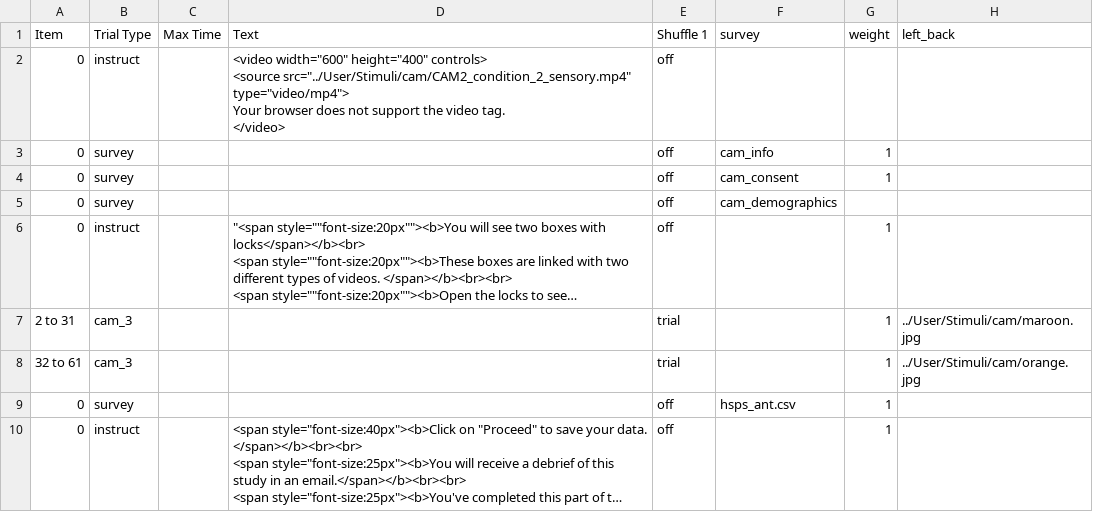
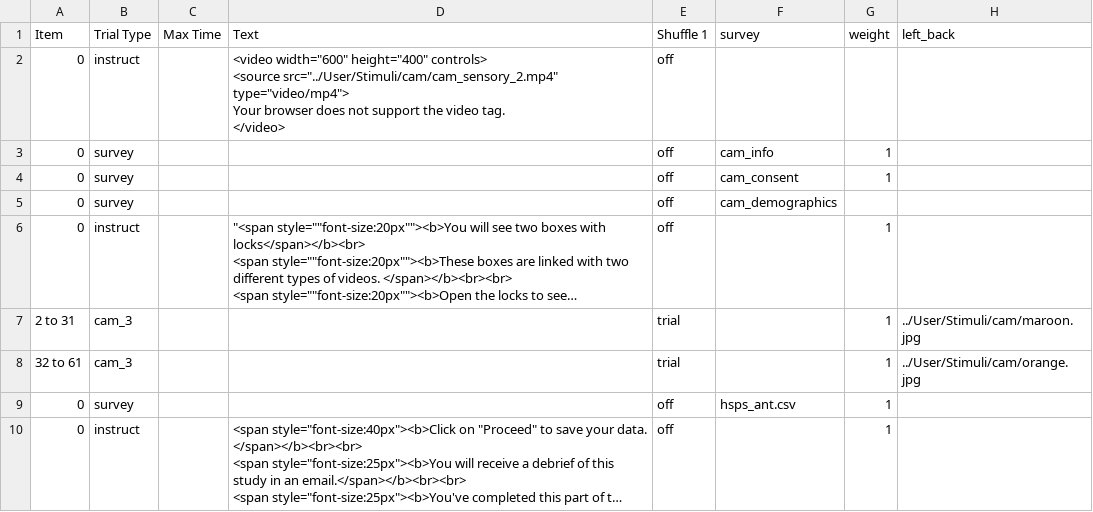
Before and after one commit to dubey-haffey-2/autumn-2020, a CSV file: web/User/Experiments/cam_2_7_new/procedure_2.csv, drawn as a sheet; only a part is shown; long unchanged cells end in …; ↵ is a line break in a cell; the diff names each change by its address in the sheet, - before the commit and + after, or states it on an @@ line.

```diff
--- a/web/User/Experiments/cam_2_7_new/procedure_2.csv
+++ b/web/User/Experiments/cam_2_7_new/procedure_2.csv
-D2 (Text): …controls> ↵ <source src="../User/Stimuli/cam/CAM2_condition_2_sensory.mp4" type="video/mp4"> ↵ Your…
+D2 (Text): …controls> ↵ <source src="../User/Stimuli/cam/cam_sensory_2.mp4" type="video/mp4"> ↵ Your…
```
Also changed, not shown: web/User/Experiments/cam_1_7_new/procedure_1.csv, web/User/Experiments/cam_1_7_new/procedure_2.csv, 16 other files.
